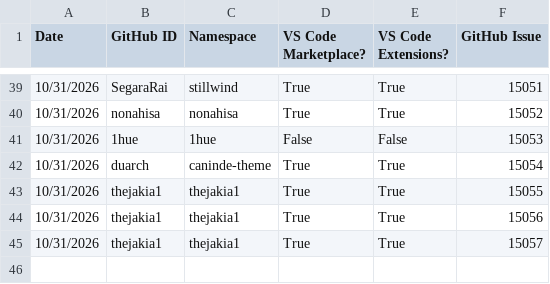
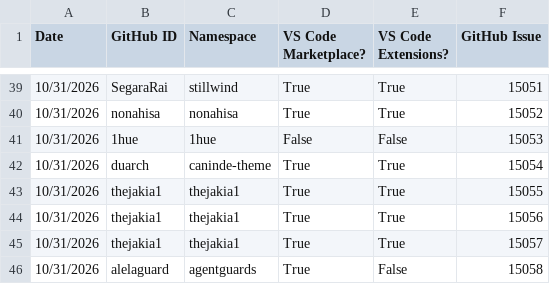
Before and after one commit to EclipseFdn/open-vsx.org, a CSV file: namespace-stats/namespace-stats.csv, drawn as a sheet; only a part is shown, gaps mark what is left out.

```diff
--- a/namespace-stats/namespace-stats.csv
+++ b/namespace-stats/namespace-stats.csv
@@ -45 +45,2 @@ Date, GitHub ID, Namespace, VS Code Marketplace?, VS Code Extensions?, GitHub Is
 10/31/2026,thejakia1,thejakia1,True,True,15057
+10/31/2026,alelaguard,agentguards,True,False,15058
```
